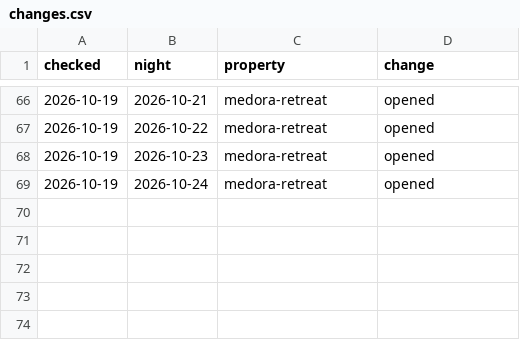
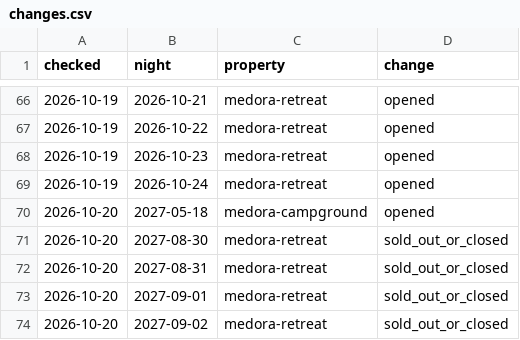
Before and after one commit to Theodore-Roosevelt-Presidential-Library/Lodging, a CSV file: docs/data/changes.csv, drawn as a sheet; only a part is shown, gaps mark what is left out.

```diff
--- a/docs/data/changes.csv
+++ b/docs/data/changes.csv
@@ -69 +69,6 @@ checked,night,property,change
 2026-10-19,2026-10-24,medora-retreat,opened
+2026-10-20,2027-05-18,medora-campground,opened
+2026-10-20,2027-08-30,medora-retreat,sold_out_or_closed
+2026-10-20,2027-08-31,medora-retreat,sold_out_or_closed
+2026-10-20,2027-09-01,medora-retreat,sold_out_or_closed
+2026-10-20,2027-09-02,medora-retreat,sold_out_or_closed
```
Also changed, not shown: 3 other files.
